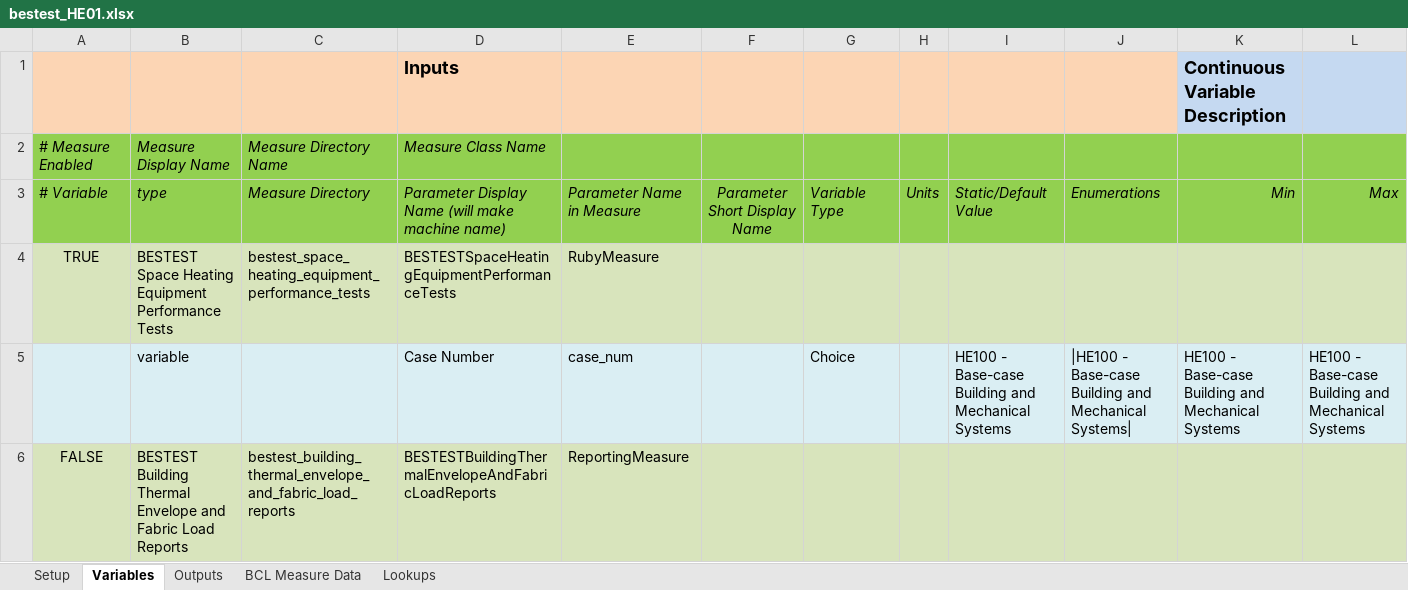
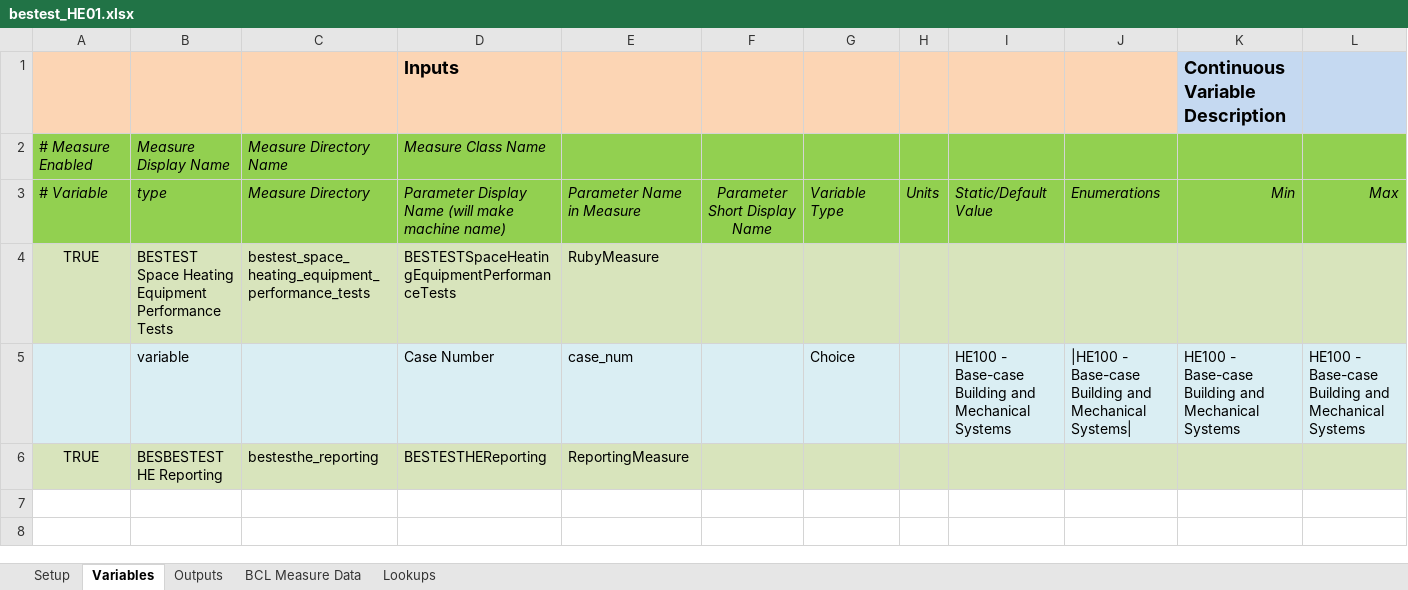
Before and after one commit to NREL/BESTEST-GSR-ARCHIVE, an Excel workbook: integration_testing/projects/bestest_HE01.xlsx, sheet Variables, drawn as a sheet; only a part is shown; values as stored, in another font and other column widths than the file's, no borders; removed rows and columns are numbered as before the commit, all else as after; rows hold the shown columns only; the diff names each change by its address in the sheet, - before the commit and + after, or states it on an @@ line.

```diff
--- a/integration_testing/projects/bestest_HE01.xlsx (sheet Variables)
+++ b/integration_testing/projects/bestest_HE01.xlsx (sheet Variables)
-row 6: FALSE | BESTEST Building Thermal Envelope and Fabric Load Reports | bestest_building_thermal_envelope_and_fabric_load_reports | BESTESTBuildingThermalEnvelopeAndFabricLoadReports | ReportingMeasure
+row 6: TRUE | BESBESTEST HE Reporting | bestesthe_reporting | BESTESTHEReporting | ReportingMeasure
```
Also changed, not shown: sheet Setup, integration_testing/projects/bestest_CE01.xlsx, 28 other files.
